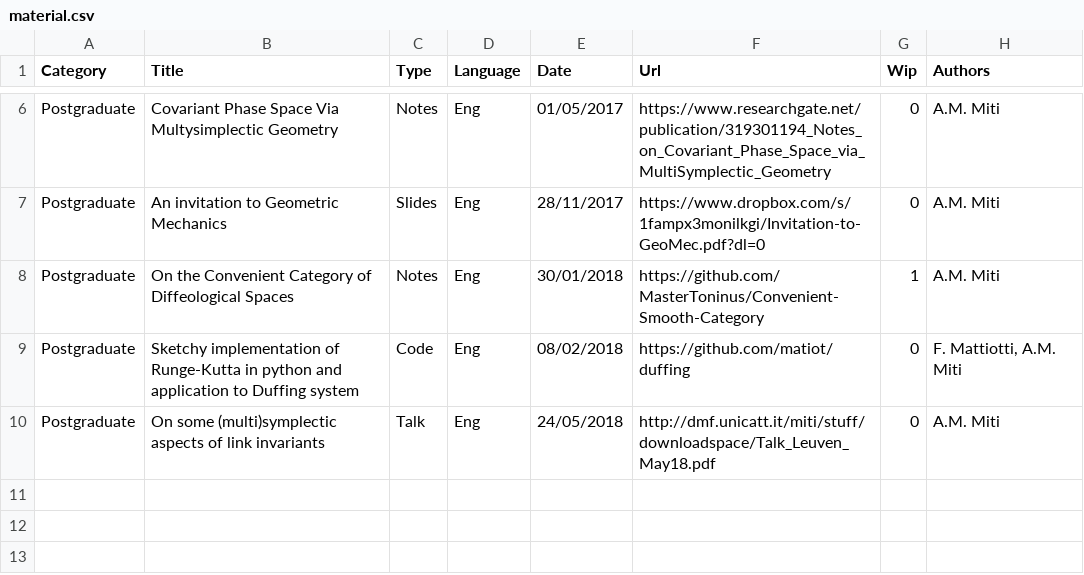
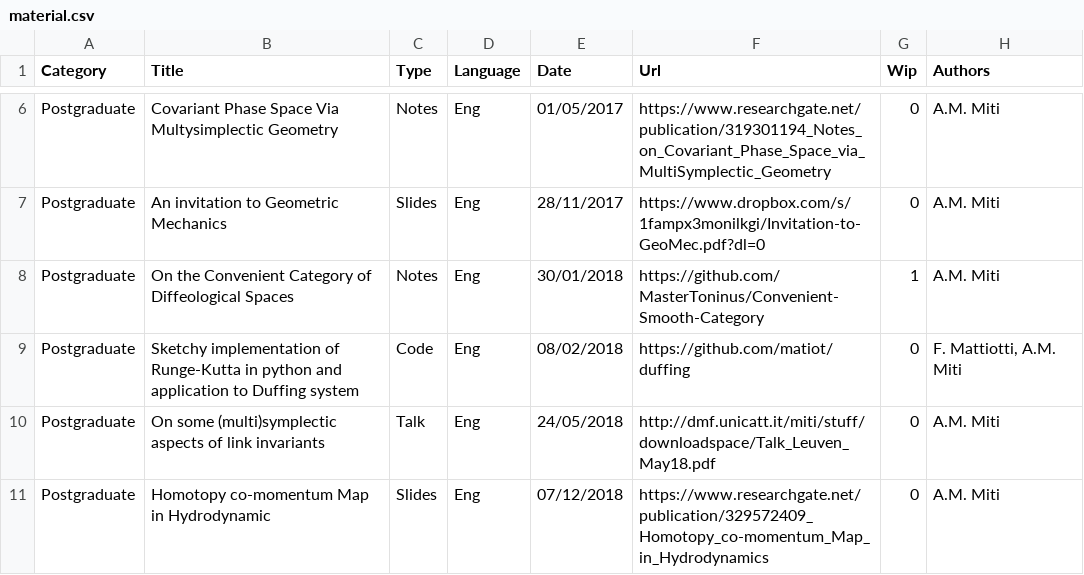
Before and after one commit to MasterToninus/MasterToninus.github.io, a CSV file: data/material.csv, drawn as a sheet; only a part is shown, gaps mark what is left out.

Commit message:
Added Presentation at yr13 Coimbra.

```diff
--- a/data/material.csv
+++ b/data/material.csv
@@ -10 +10,2 @@ Postgraduate;Sketchy implementation of Runge-Kutta in python and application to
 Postgraduate;On some (multi)symplectic aspects of link invariants;Talk;Eng;24/05/2018;http://dmf.unicatt.it/miti/stuff/downloadspace/Talk_Leuven_May18.pdf;0;A.M. Miti
+Postgraduate;Homotopy co-momentum Map in Hydrodynamic;Slides;Eng;07/12/2018;https://www.researchgate.net/publication/329572409_Homotopy_co-momentum_Map_in_Hydrodynamics;0;A.M. Miti
```
